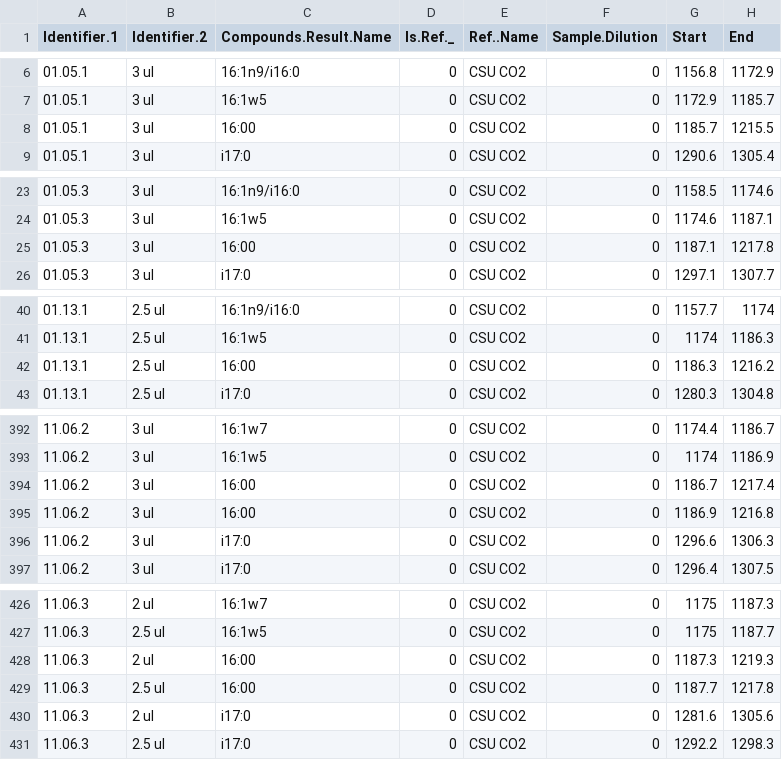
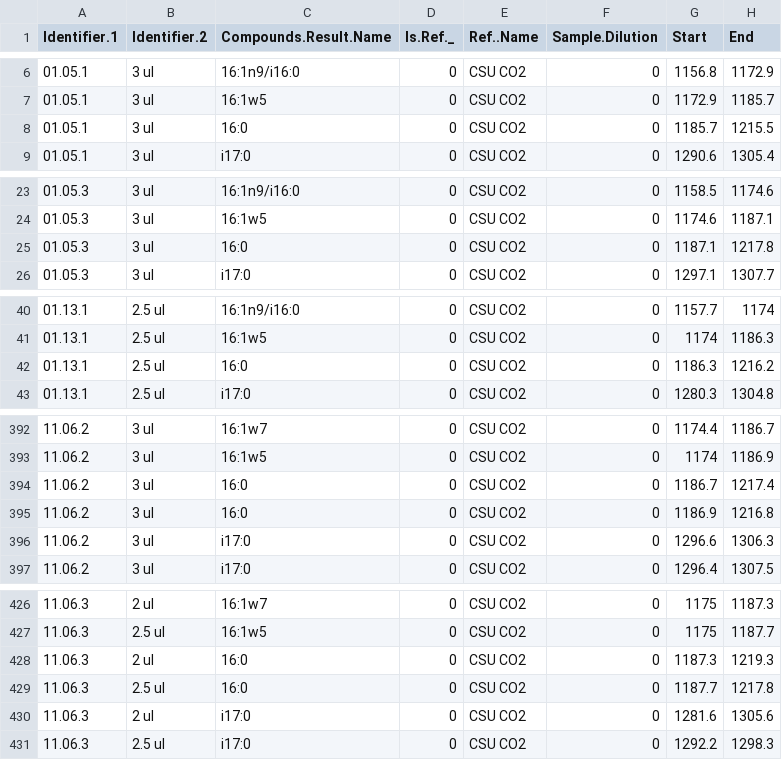
Before and after one commit to kennarewcastle/CR_13C_PLFA_R, a CSV file: CleanFAME_dat_092718.csv, drawn as a sheet; only a part is shown, gaps mark what is left out; the diff covers the shown part only; the diff names each change by its address in the sheet, - before the commit and + after, or states it on an @@ line.

```diff
--- a/CleanFAME_dat_092718.csv
+++ b/CleanFAME_dat_092718.csv
-C8 (Compounds.Result.Name): 16:00
+C8 (Compounds.Result.Name): 16:0
-C25 (Compounds.Result.Name): 16:00
+C25 (Compounds.Result.Name): 16:0
-C42 (Compounds.Result.Name): 16:00
+C42 (Compounds.Result.Name): 16:0
-C394:C395 (Compounds.Result.Name): 16:00
+C394:C395 (Compounds.Result.Name): 16:0
-C428:C429 (Compounds.Result.Name): 16:00
+C428:C429 (Compounds.Result.Name): 16:0
```
Also changed, not shown: 72 edited cells elsewhere in this file, FAME_carbon.csv, FINAL_PLFA_with_metadata.csv, 5 other files.
